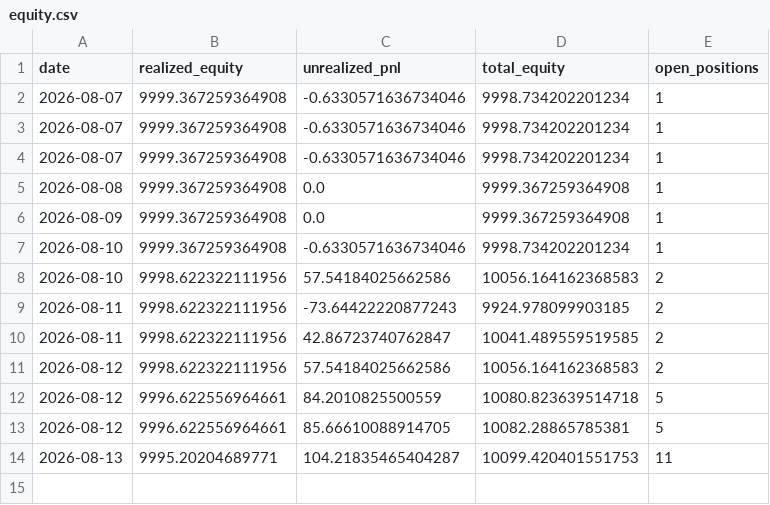
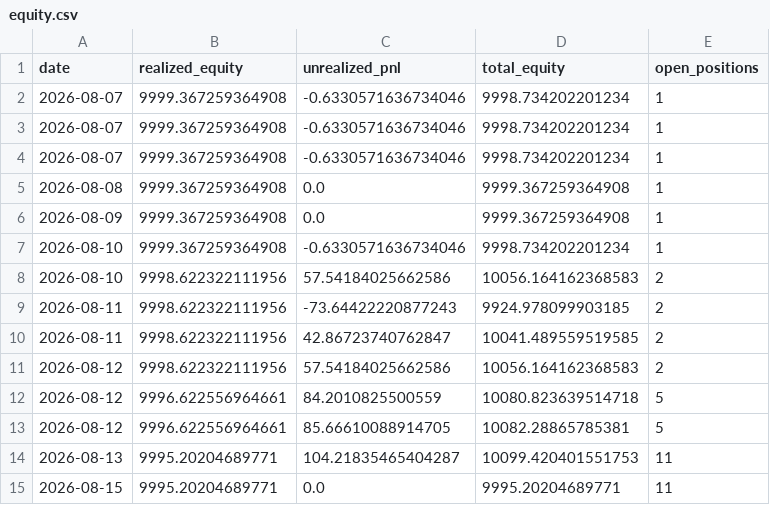
Before and after one commit to osmanacarr/trading-system, a CSV file: paper_trading/logs/equity.csv, drawn as a sheet; the diff names each change by its address in the sheet, - before the commit and + after, or states it on an @@ line.

```diff
--- a/paper_trading/logs/equity.csv
+++ b/paper_trading/logs/equity.csv
+row 15: 2026-08-15 | 9995.20204689771 | 0.0 | 9995.20204689771 | 11
```
Also changed, not shown: 5 other files.
